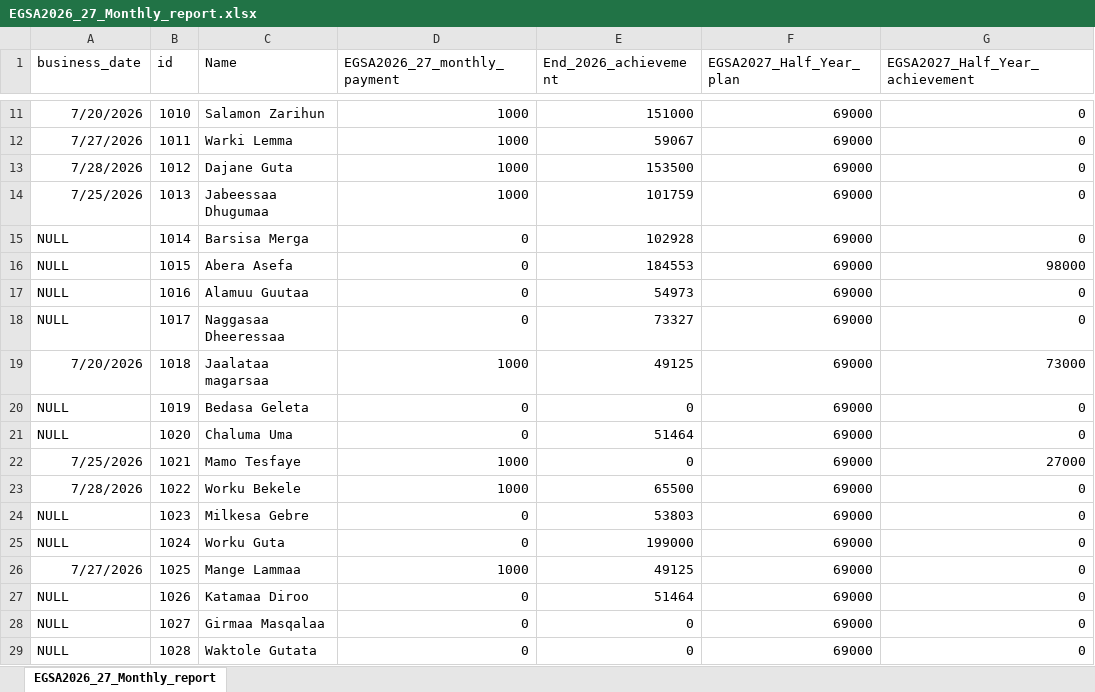
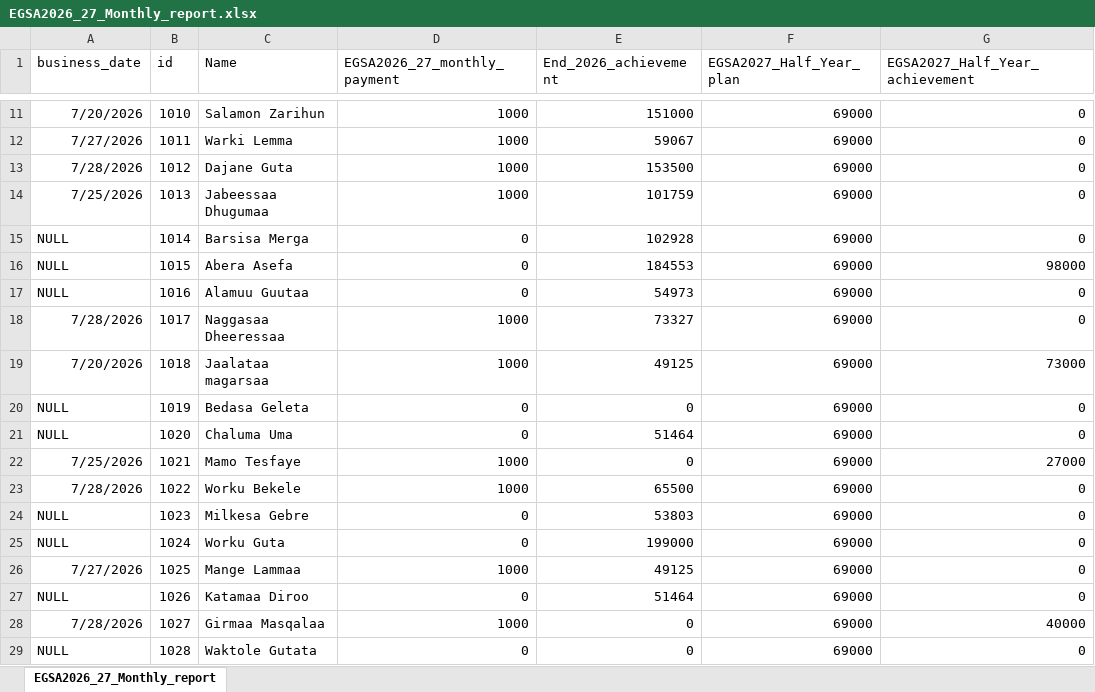
Before and after one commit to Walfaanaa/monthly-report, an Excel workbook: EGSA2026_27_Monthly_report.xlsx, sheet EGSA2026_27_Monthly_report, drawn as a sheet; only a part is shown, gaps mark what is left out; values as stored, in another font and other column widths than the file's, no borders; the diff names each change by its address in the sheet, - before the commit and + after, or states it on an @@ line.

Commit message:
Add files via upload

```diff
--- a/EGSA2026_27_Monthly_report.xlsx (sheet EGSA2026_27_Monthly_report)
+++ b/EGSA2026_27_Monthly_report.xlsx (sheet EGSA2026_27_Monthly_report)
-A18 (business_date): NULL
+A18 (business_date): 7/28/2026
-D18 (EGSA2026_27_monthly_payment): 0
+D18 (EGSA2026_27_monthly_payment): 1000
-A28 (business_date): NULL
+A28 (business_date): 7/28/2026
-D28 (EGSA2026_27_monthly_payment): 0
+D28 (EGSA2026_27_monthly_payment): 1000
-G28 (EGSA2027_Half_Year_achievement): 0
+G28 (EGSA2027_Half_Year_achievement): 40000
```
